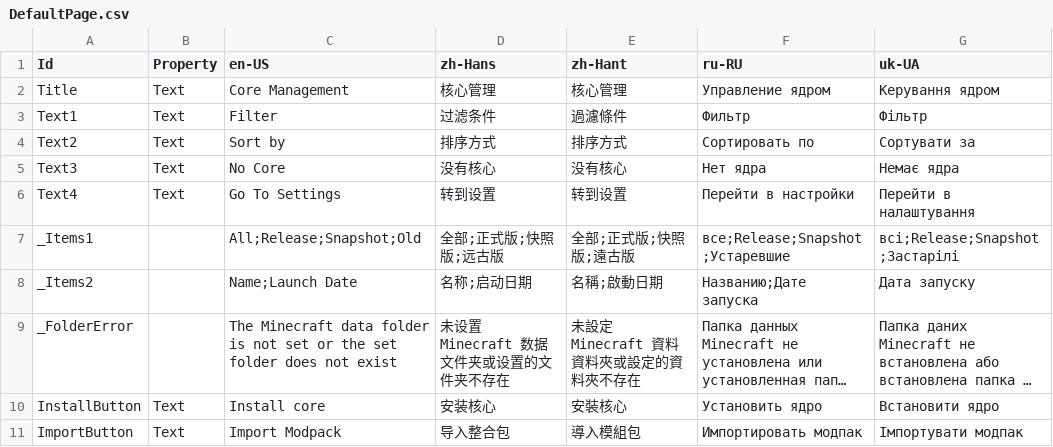
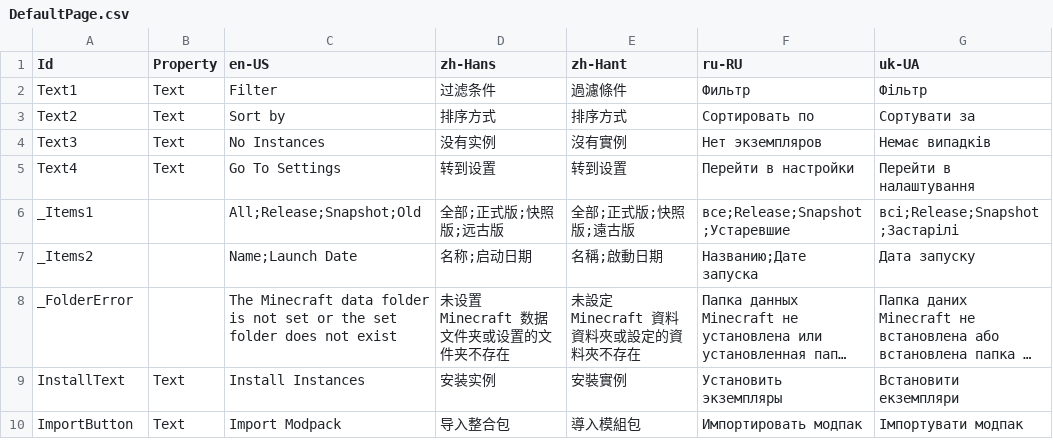
Before and after one commit to Xcube-Studio/FluentLauncher.Localization, a CSV file: Views/Cores/DefaultPage.csv, drawn as a sheet; long unchanged cells end in …; removed rows and columns are numbered as before the commit, all else as after; the diff names each change by its address in the sheet, - before the commit and + after, or states it on an @@ line.

```diff
--- a/Views/Cores/DefaultPage.csv
+++ b/Views/Cores/DefaultPage.csv
-row 2: Title | Text | Core Management | 核心管理 | 核心管理 | Управление ядром | Керування ядром
-C4 (en-US): No Core
+C4 (en-US): No Instances
-D4 (zh-Hans): 没有核心
+D4 (zh-Hans): 没有实例
-E4 (zh-Hant): 没有核心
+E4 (zh-Hant): 沒有實例
-F4 (ru-RU): Нет ядра
+F4 (ru-RU): Нет экземпляров
-G4 (uk-UA): Немає ядра
+G4 (uk-UA): Немає випадків
-row 10: InstallButton | Text | Install core | 安装核心 | 安裝核心 | Установить ядро | Встановити ядро
+row 9: InstallText | Text | Install Instances | 安装实例 | 安裝實例 | Установить экземпляры | Встановити екземпляри
```
Also changed, not shown: Views/Downloads/Instances/DefaultPage.csv, Views/Downloads/Mods/DefaultPage.csv, 8 other files.
